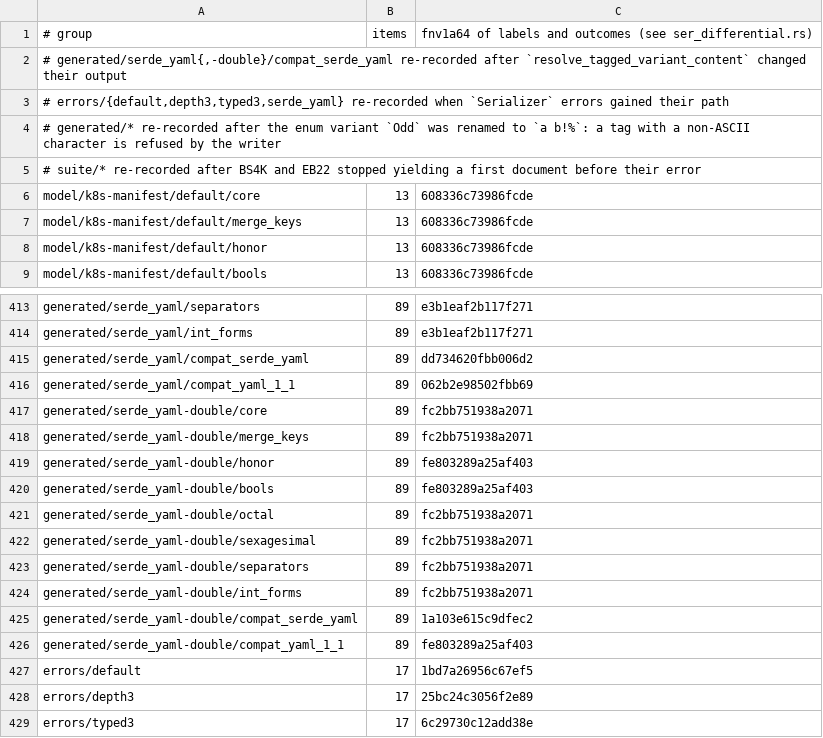
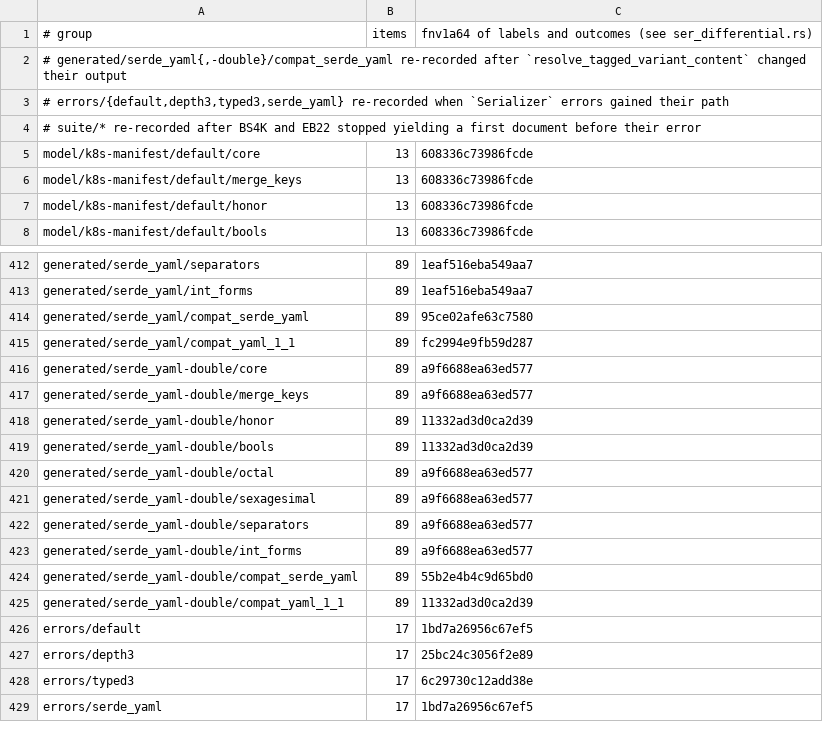
Before and after one commit to recursive-ai-oss/oneyaml-rust, a TSV file: crates/bench/data/ser-baseline.tsv, drawn as a sheet; only a part is shown, gaps mark what is left out; the shorter side is filled out with more unchanged rows; removed rows and columns are numbered as before the commit, all else as after; the diff covers the shown part only; the diff names each change by its address in the sheet, - before the commit and + after, or states it on an @@ line.

Commit message:
Tags: percent escapes kept one-to-one; serde variants match the decoded name; no allocation for zero floats

```diff
--- a/crates/bench/data/ser-baseline.tsv
+++ b/crates/bench/data/ser-baseline.tsv
-row 4: # generated/* re-recorded after the enum variant `Odd` was renamed to `a b!%`: a tag with a non-ASCII character is refused by the writer
-C412:C413: e3b1eaf2b117f271
+C412:C413: 1eaf516eba549aa7
-C414: dd734620fbb006d2
+C414: 95ce02afe63c7580
-C415: 062b2e98502fbb69
+C415: fc2994e9fb59d287
-C416:C417: fc2bb751938a2071
+C416:C417: a9f6688ea63ed577
-C418:C419: fe803289a25af403
+C418:C419: 11332ad3d0ca2d39
-C420:C423: fc2bb751938a2071
+C420:C423: a9f6688ea63ed577
-C424: 1a103e615c9dfec2
+C424: 55b2e4b4c9d65bd0
-C425: fe803289a25af403
+C425: 11332ad3d0ca2d39
```
Also changed, not shown: 56 edited cells elsewhere in this file, 22 other files.
